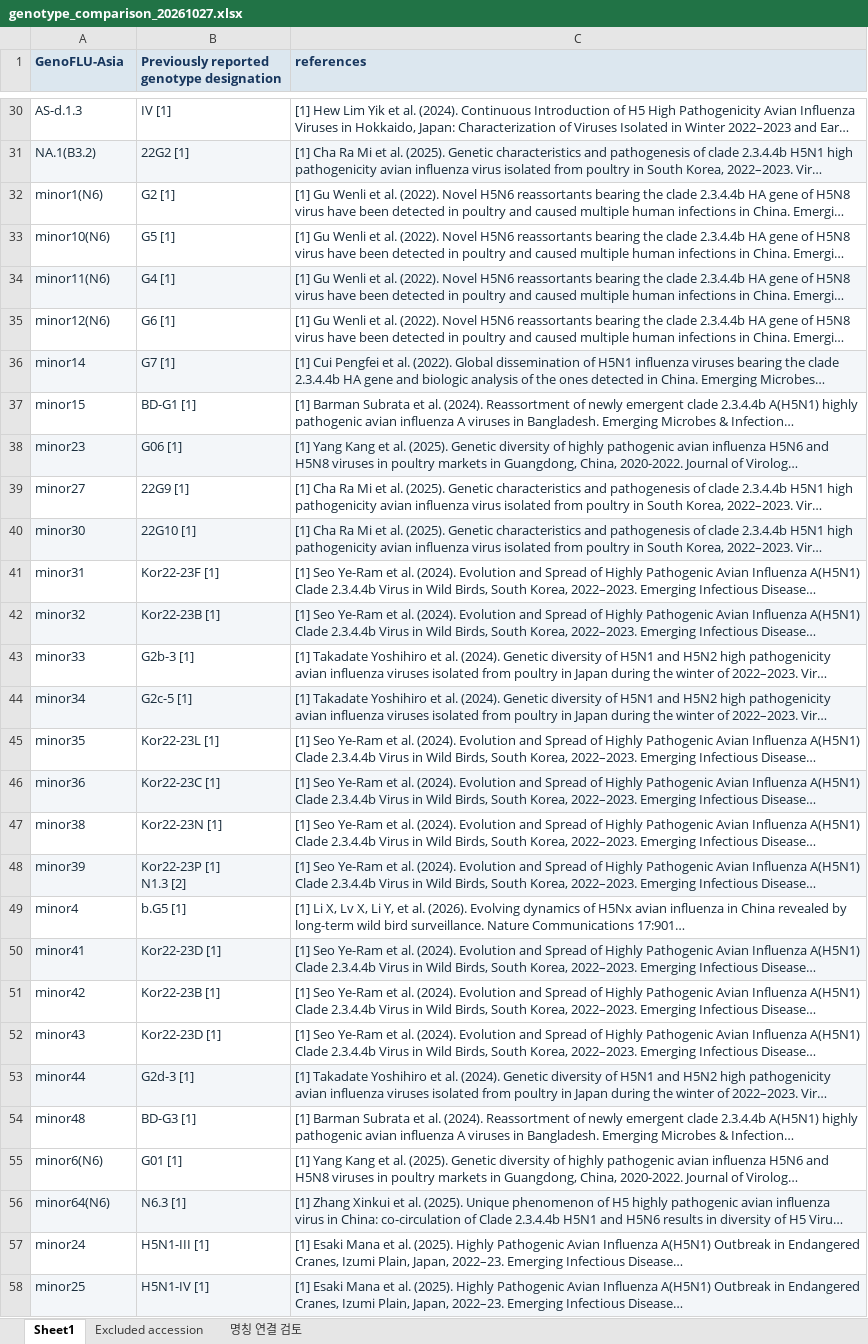
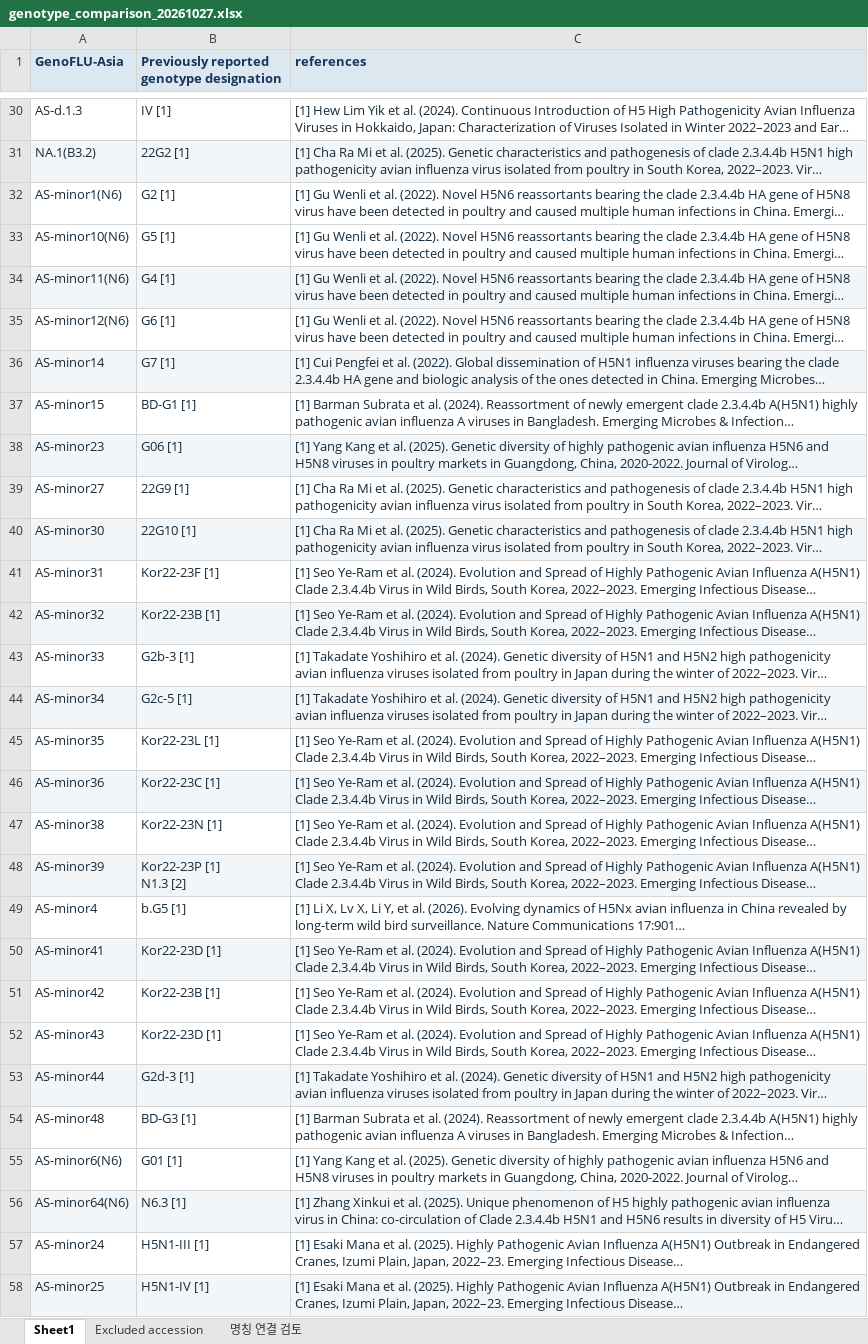
Before and after one commit to KDCA-KNU-VirusResearch/GenoFLU-Asia, an Excel workbook: docs/data/genotype_comparison_20261027.xlsx, sheet Sheet1, drawn as a sheet; only a part is shown, gaps mark what is left out; long unchanged cells end in …; values as stored, in another font and other column widths than the file's, no borders; the diff covers the shown part only; the diff names each change by its address in the sheet, - before the commit and + after, or states it on an @@ line.

```diff
--- a/docs/data/genotype_comparison_20261027.xlsx (sheet Sheet1)
+++ b/docs/data/genotype_comparison_20261027.xlsx (sheet Sheet1)
-A32 (GenoFLU-Asia): minor1(N6)
+A32 (GenoFLU-Asia): AS-minor1(N6)
-A33 (GenoFLU-Asia): minor10(N6)
+A33 (GenoFLU-Asia): AS-minor10(N6)
-A34 (GenoFLU-Asia): minor11(N6)
+A34 (GenoFLU-Asia): AS-minor11(N6)
-A35 (GenoFLU-Asia): minor12(N6)
+A35 (GenoFLU-Asia): AS-minor12(N6)
-A36 (GenoFLU-Asia): minor14
+A36 (GenoFLU-Asia): AS-minor14
-A37 (GenoFLU-Asia): minor15
+A37 (GenoFLU-Asia): AS-minor15
-A38 (GenoFLU-Asia): minor23
+A38 (GenoFLU-Asia): AS-minor23
-A39 (GenoFLU-Asia): minor27
+A39 (GenoFLU-Asia): AS-minor27
-A40 (GenoFLU-Asia): minor30
+A40 (GenoFLU-Asia): AS-minor30
-A41 (GenoFLU-Asia): minor31
+A41 (GenoFLU-Asia): AS-minor31
-A42 (GenoFLU-Asia): minor32
+A42 (GenoFLU-Asia): AS-minor32
-A43 (GenoFLU-Asia): minor33
+A43 (GenoFLU-Asia): AS-minor33
-A44 (GenoFLU-Asia): minor34
+A44 (GenoFLU-Asia): AS-minor34
-A45 (GenoFLU-Asia): minor35
+A45 (GenoFLU-Asia): AS-minor35
-A46 (GenoFLU-Asia): minor36
+A46 (GenoFLU-Asia): AS-minor36
-A47 (GenoFLU-Asia): minor38
+A47 (GenoFLU-Asia): AS-minor38
-A48 (GenoFLU-Asia): minor39
+A48 (GenoFLU-Asia): AS-minor39
-A49 (GenoFLU-Asia): minor4
+A49 (GenoFLU-Asia): AS-minor4
-A50 (GenoFLU-Asia): minor41
+A50 (GenoFLU-Asia): AS-minor41
-A51 (GenoFLU-Asia): minor42
+A51 (GenoFLU-Asia): AS-minor42
-A52 (GenoFLU-Asia): minor43
+A52 (GenoFLU-Asia): AS-minor43
-A53 (GenoFLU-Asia): minor44
+A53 (GenoFLU-Asia): AS-minor44
-A54 (GenoFLU-Asia): minor48
+A54 (GenoFLU-Asia): AS-minor48
-A55 (GenoFLU-Asia): minor6(N6)
+A55 (GenoFLU-Asia): AS-minor6(N6)
-A56 (GenoFLU-Asia): minor64(N6)
+A56 (GenoFLU-Asia): AS-minor64(N6)
-A57 (GenoFLU-Asia): minor24
+A57 (GenoFLU-Asia): AS-minor24
-A58 (GenoFLU-Asia): minor25
+A58 (GenoFLU-Asia): AS-minor25
```
Also changed, not shown: 9 edited cells elsewhere in this sheet, dependencies/genotype_key_asia.xlsx, 8 other files.
